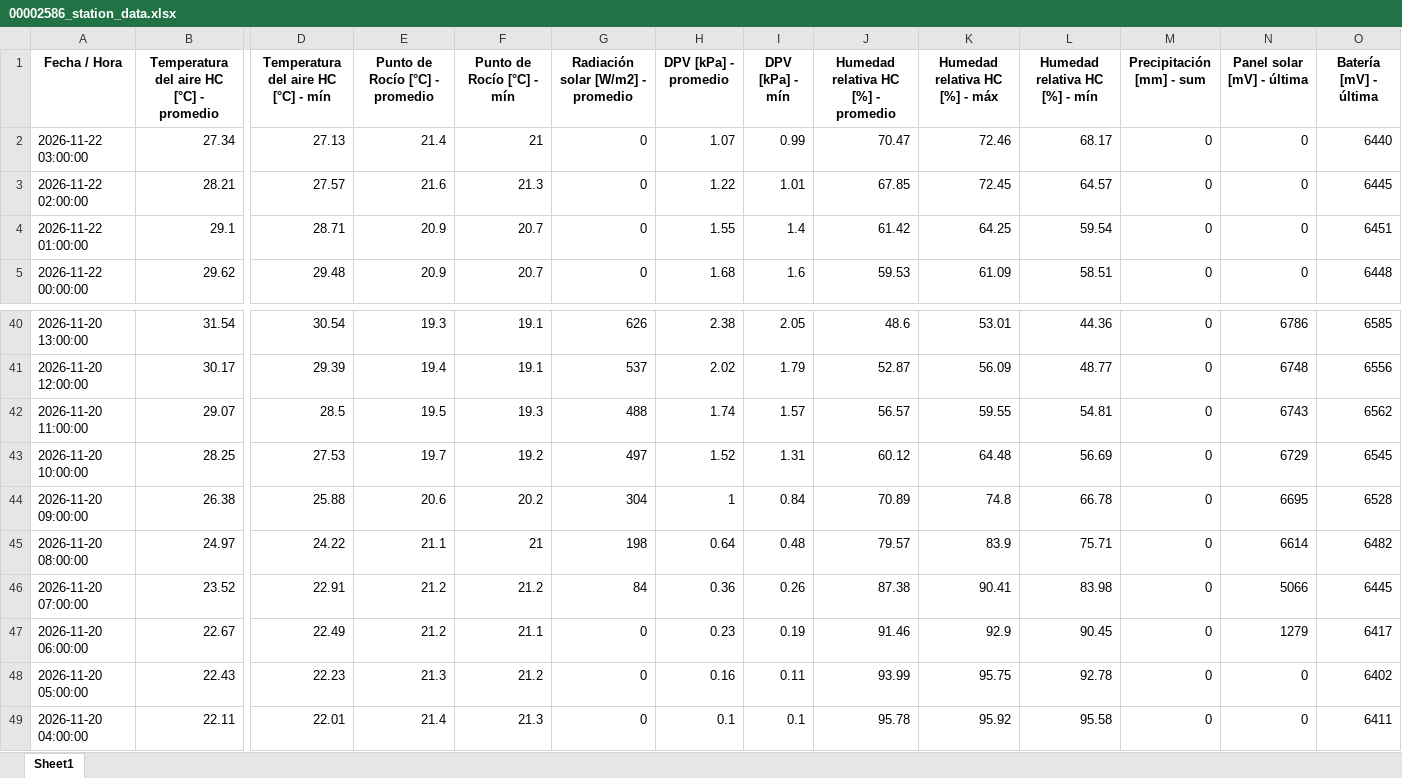
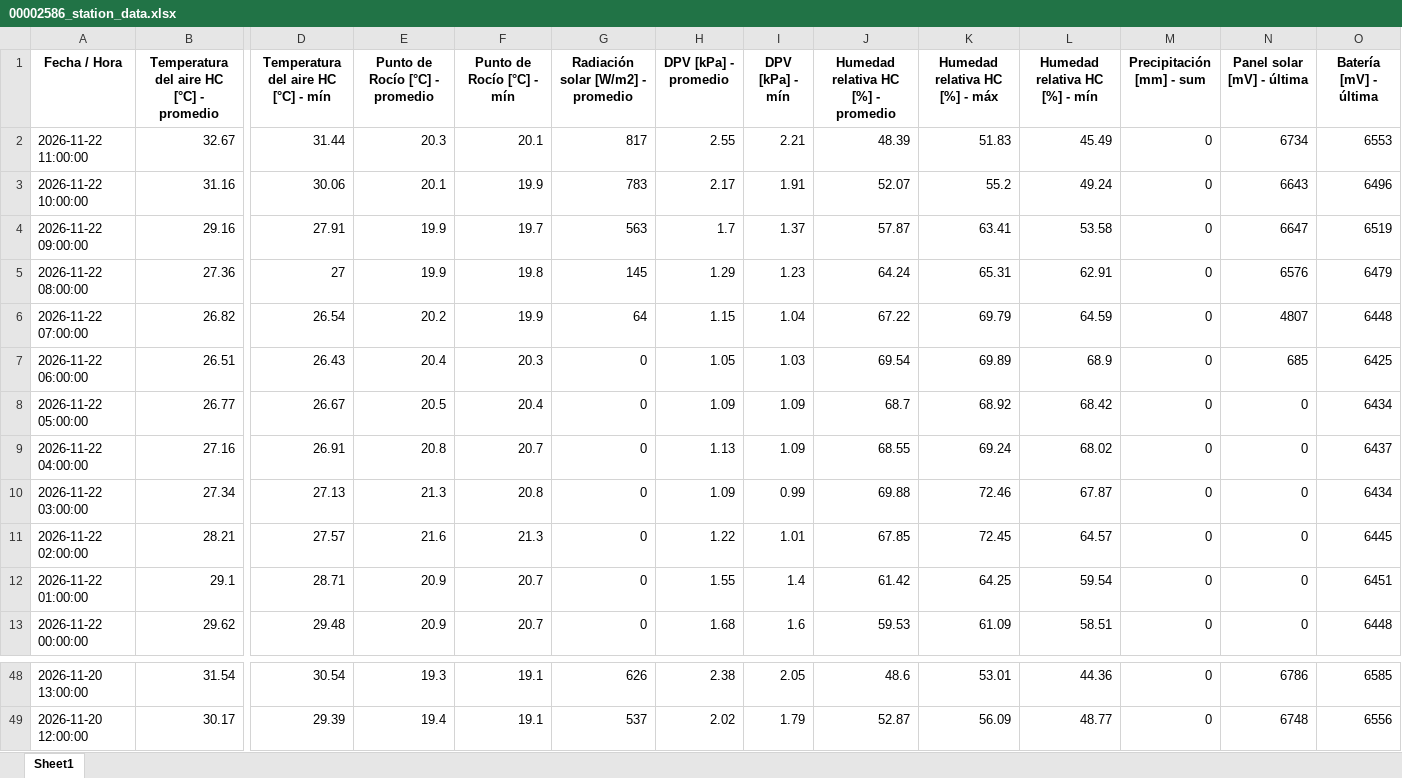
Before and after one commit to intasalta/imetos, an Excel workbook: 00002586_station_data.xlsx, sheet Sheet1, drawn as a sheet; only a part is shown, gaps mark what is left out; values as stored, in another font and other column widths than the file's, no borders; removed rows and columns are numbered as before the commit, all else as after; rows hold the shown columns only; the diff names each change by its address in the sheet, - before the commit and + after, or states it on an @@ line.

```diff
--- a/00002586_station_data.xlsx (sheet Sheet1)
+++ b/00002586_station_data.xlsx (sheet Sheet1)
+row 2: 2026-11-22 11:00:00 | 32.67 | 31.44 | 20.3 | 20.1 | 817 | 2.55 | 2.21 | 48.39 | 51.83 | 45.49 | 0 | 6734 | 6553
+row 3: 2026-11-22 10:00:00 | 31.16 | 30.06 | 20.1 | 19.9 | 783 | 2.17 | 1.91 | 52.07 | 55.2 | 49.24 | 0 | 6643 | 6496
+row 4: 2026-11-22 09:00:00 | 29.16 | 27.91 | 19.9 | 19.7 | 563 | 1.7 | 1.37 | 57.87 | 63.41 | 53.58 | 0 | 6647 | 6519
+row 5: 2026-11-22 08:00:00 | 27.36 | 27 | 19.9 | 19.8 | 145 | 1.29 | 1.23 | 64.24 | 65.31 | 62.91 | 0 | 6576 | 6479
+row 6: 2026-11-22 07:00:00 | 26.82 | 26.54 | 20.2 | 19.9 | 64 | 1.15 | 1.04 | 67.22 | 69.79 | 64.59 | 0 | 4807 | 6448
+row 7: 2026-11-22 06:00:00 | 26.51 | 26.43 | 20.4 | 20.3 | 0 | 1.05 | 1.03 | 69.54 | 69.89 | 68.9 | 0 | 685 | 6425
+row 8: 2026-11-22 05:00:00 | 26.77 | 26.67 | 20.5 | 20.4 | 0 | 1.09 | 1.09 | 68.7 | 68.92 | 68.42 | 0 | 0 | 6434
+row 9: 2026-11-22 04:00:00 | 27.16 | 26.91 | 20.8 | 20.7 | 0 | 1.13 | 1.09 | 68.55 | 69.24 | 68.02 | 0 | 0 | 6437
-E10 (Punto de Rocío [°C] - promedio): 21.4
+E10 (Punto de Rocío [°C] - promedio): 21.3
-F10 (Punto de Rocío [°C] - mín): 21
+F10 (Punto de Rocío [°C] - mín): 20.8
-H10 (DPV [kPa] - promedio): 1.07
+H10 (DPV [kPa] - promedio): 1.09
-J10: 70.47
+J10: 69.88
-L10 (Humedad relativa HC [%] - mín): 68.17
+L10 (Humedad relativa HC [%] - mín): 67.87
-O10 (Batería [mV] - última): 6440
+O10 (Batería [mV] - última): 6434
-row 42: 2026-11-20 11:00:00 | 29.07 | 28.5 | 19.5 | 19.3 | 488 | 1.74 | 1.57 | 56.57 | 59.55 | 54.81 | 0 | 6743 | 6562
-row 43: 2026-11-20 10:00:00 | 28.25 | 27.53 | 19.7 | 19.2 | 497 | 1.52 | 1.31 | 60.12 | 64.48 | 56.69 | 0 | 6729 | 6545
-row 44: 2026-11-20 09:00:00 | 26.38 | 25.88 | 20.6 | 20.2 | 304 | 1 | 0.84 | 70.89 | 74.8 | 66.78 | 0 | 6695 | 6528
-row 45: 2026-11-20 08:00:00 | 24.97 | 24.22 | 21.1 | 21 | 198 | 0.64 | 0.48 | 79.57 | 83.9 | 75.71 | 0 | 6614 | 6482
-row 46: 2026-11-20 07:00:00 | 23.52 | 22.91 | 21.2 | 21.2 | 84 | 0.36 | 0.26 | 87.38 | 90.41 | 83.98 | 0 | 5066 | 6445
-row 47: 2026-11-20 06:00:00 | 22.67 | 22.49 | 21.2 | 21.1 | 0 | 0.23 | 0.19 | 91.46 | 92.9 | 90.45 | 0 | 1279 | 6417
-row 48: 2026-11-20 05:00:00 | 22.43 | 22.23 | 21.3 | 21.2 | 0 | 0.16 | 0.11 | 93.99 | 95.75 | 92.78 | 0 | 0 | 6402
-row 49: 2026-11-20 04:00:00 | 22.11 | 22.01 | 21.4 | 21.3 | 0 | 0.1 | 0.1 | 95.78 | 95.92 | 95.58 | 0 | 0 | 6411
```
Also changed, not shown: 00002646_station_data.xlsx, 4 other files.
